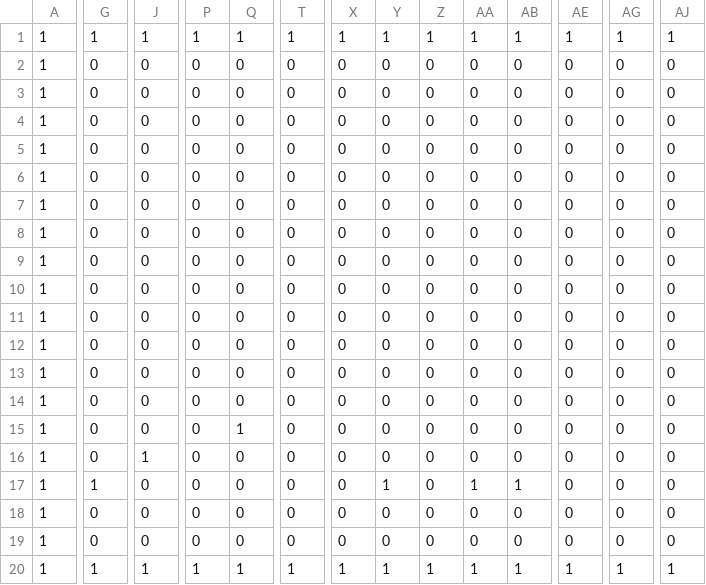
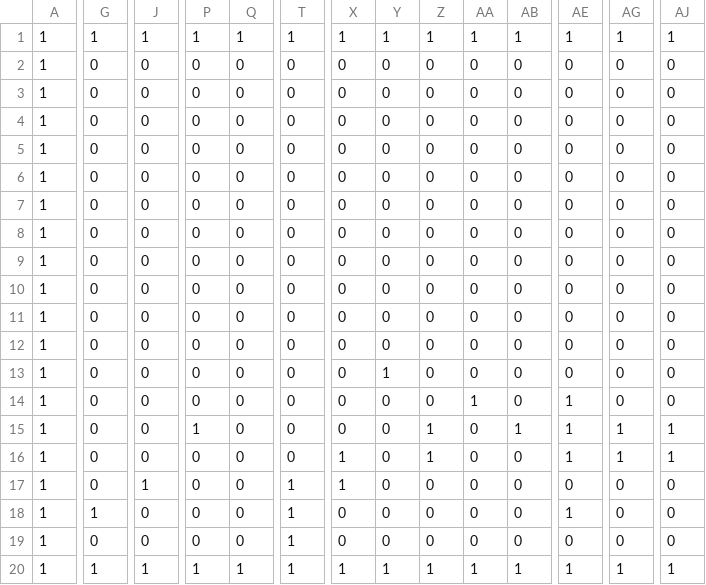
Before and after one commit to nakanuma/AL3_DirectXGame, a CSV file: Resources/blocks.csv, drawn as a sheet; only a part is shown, gaps mark what is left out; the diff covers the shown part only; the diff names each change by its address in the sheet, - before the commit and + after, or states it on an @@ line.

```diff
--- a/Resources/blocks.csv
+++ b/Resources/blocks.csv
-Y13: 0
+Y13: 1
-AA14: 0
+AA14: 1
-AE14:AE16: 0
+AE14:AE16: 1
-P15: 0
+P15: 1
-Q15: 1
+Q15: 0
-Z15:Z16: 0
+Z15:Z16: 1
-AB15: 0
+AB15: 1
-AG15:AG16: 0
+AG15:AG16: 1
-AJ15:AJ16: 0
+AJ15:AJ16: 1
-J16: 1
+J16: 0
-X16:X17: 0
+X16:X17: 1
-G17: 1
+G17: 0
-J17: 0
+J17: 1
-T17:T19: 0
+T17:T19: 1
-Y17: 1
+Y17: 0
-AA17: 1
+AA17: 0
-AB17: 1
+AB17: 0
-G18: 0
+G18: 1
-AE18: 0
+AE18: 1
```
Also changed, not shown: 11 edited cells elsewhere in this file, 2 other files.
